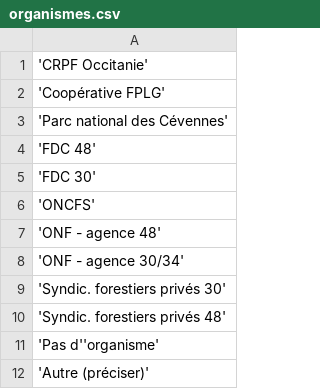
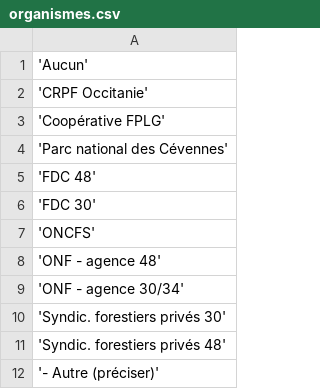
Before and after one commit to PnCevennes/app_oeasc, a CSV file: data/csv/user/organismes.csv, drawn as a sheet.

```diff
--- a/data/csv/user/organismes.csv
+++ b/data/csv/user/organismes.csv
@@ -1 +1,2 @@
+'Aucun'
 'CRPF Occitanie'
@@ -10,3 +11,2 @@
 'Syndic. forestiers privés 48'
-'Pas d''organisme'
-'Autre (préciser)'
+'- Autre (préciser)'
```
Also changed, not shown: 2 other files.
